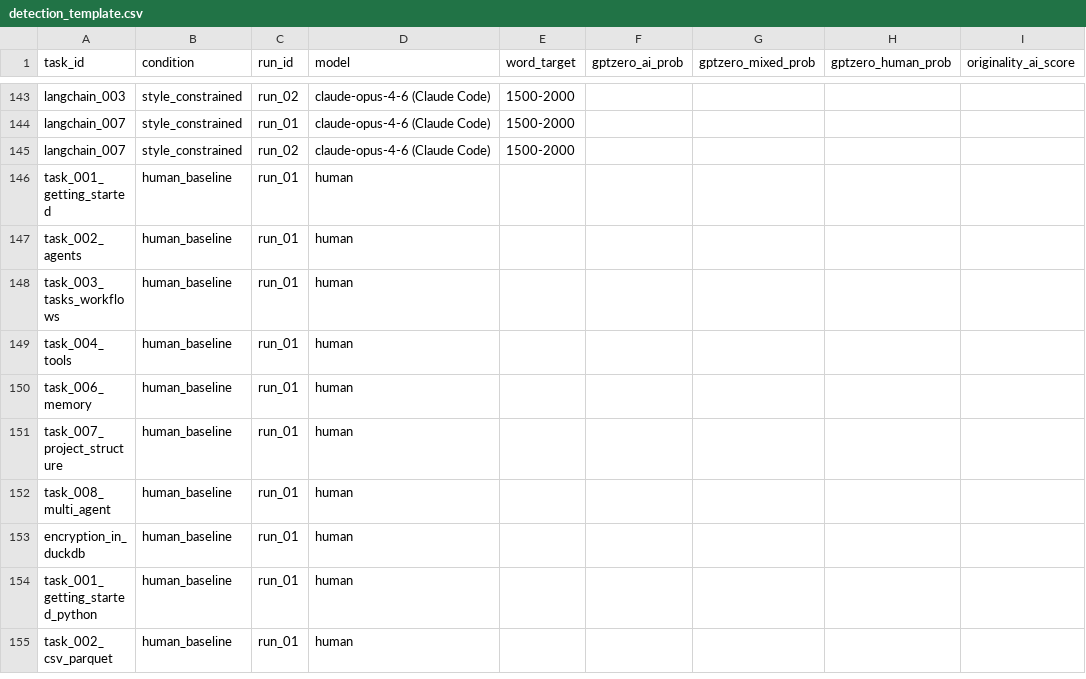
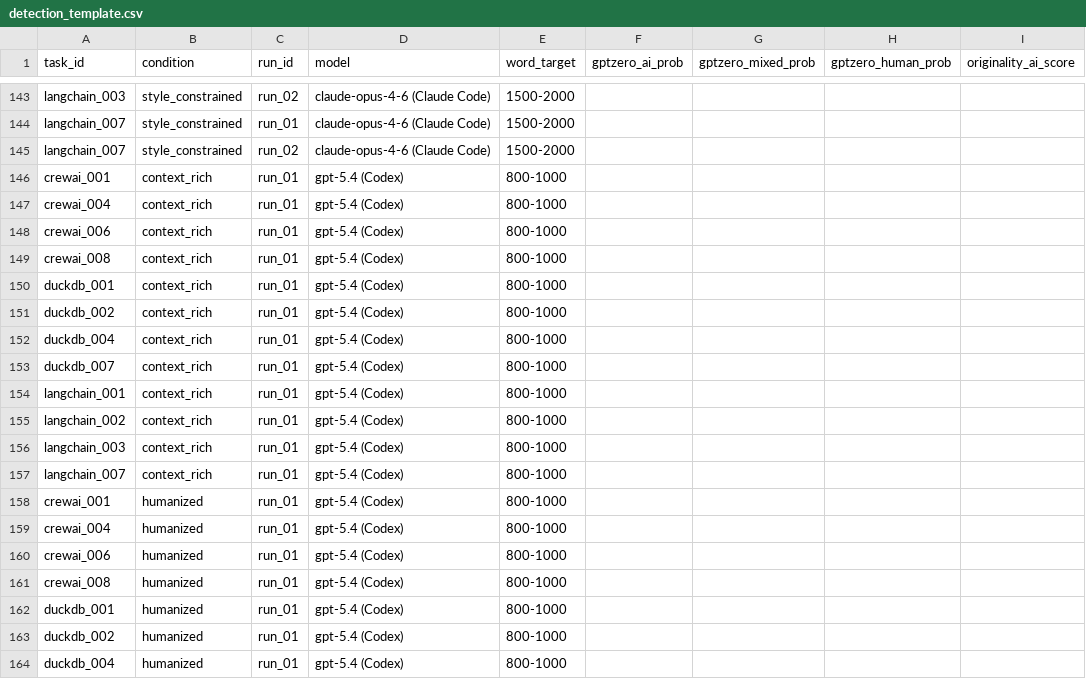
Before and after one commit to yongkyunlee/ai-detectability-research, a CSV file: code/data/results/detection/detection_template.csv, drawn as a sheet; only a part is shown, gaps mark what is left out; the shorter side is filled out with more unchanged rows; the diff covers the shown part only; the diff names each change by its address in the sheet, - before the commit and + after, or states it on an @@ line.

Commit message:
Add rows for codex

```diff
--- a/code/data/results/detection/detection_template.csv
+++ b/code/data/results/detection/detection_template.csv
+row 146: crewai_001 | context_rich | run_01 | gpt-5.4 (Codex) | 800-1000
+row 147: crewai_004 | context_rich | run_01 | gpt-5.4 (Codex) | 800-1000
+row 148: crewai_006 | context_rich | run_01 | gpt-5.4 (Codex) | 800-1000
+row 149: crewai_008 | context_rich | run_01 | gpt-5.4 (Codex) | 800-1000
+row 150: duckdb_001 | context_rich | run_01 | gpt-5.4 (Codex) | 800-1000
+row 151: duckdb_002 | context_rich | run_01 | gpt-5.4 (Codex) | 800-1000
+row 152: duckdb_004 | context_rich | run_01 | gpt-5.4 (Codex) | 800-1000
+row 153: duckdb_007 | context_rich | run_01 | gpt-5.4 (Codex) | 800-1000
+row 154: langchain_001 | context_rich | run_01 | gpt-5.4 (Codex) | 800-1000
+row 155: langchain_002 | context_rich | run_01 | gpt-5.4 (Codex) | 800-1000
+row 156: langchain_003 | context_rich | run_01 | gpt-5.4 (Codex) | 800-1000
+row 157: langchain_007 | context_rich | run_01 | gpt-5.4 (Codex) | 800-1000
+row 158: crewai_001 | humanized | run_01 | gpt-5.4 (Codex) | 800-1000
+row 159: crewai_004 | humanized | run_01 | gpt-5.4 (Codex) | 800-1000
+row 160: crewai_006 | humanized | run_01 | gpt-5.4 (Codex) | 800-1000
+row 161: crewai_008 | humanized | run_01 | gpt-5.4 (Codex) | 800-1000
+row 162: duckdb_001 | humanized | run_01 | gpt-5.4 (Codex) | 800-1000
+row 163: duckdb_002 | humanized | run_01 | gpt-5.4 (Codex) | 800-1000
+row 164: duckdb_004 | humanized | run_01 | gpt-5.4 (Codex) | 800-1000
```
Also changed, not shown: 17 added rows elsewhere in this file.
